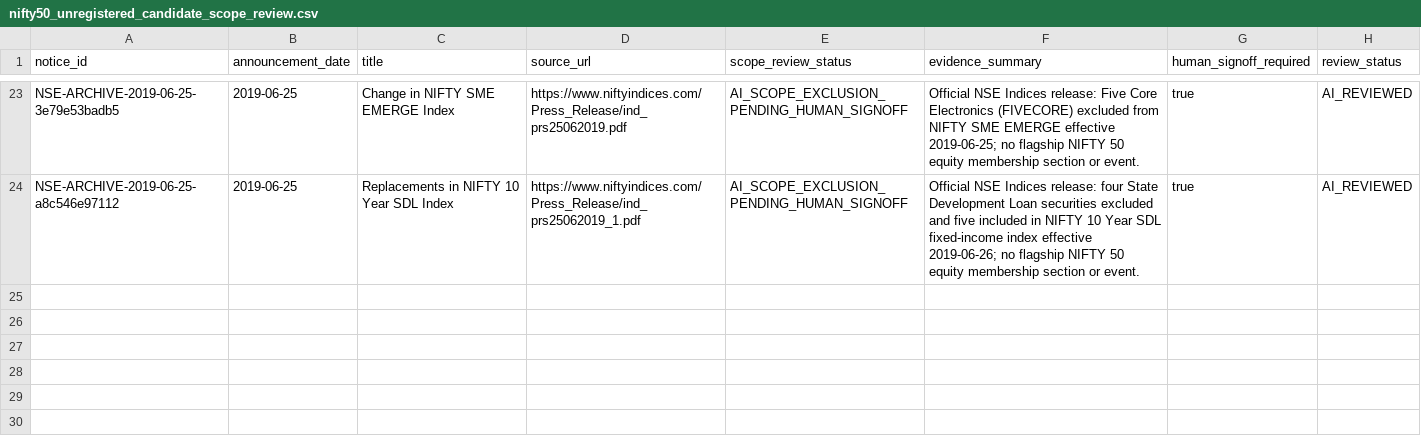
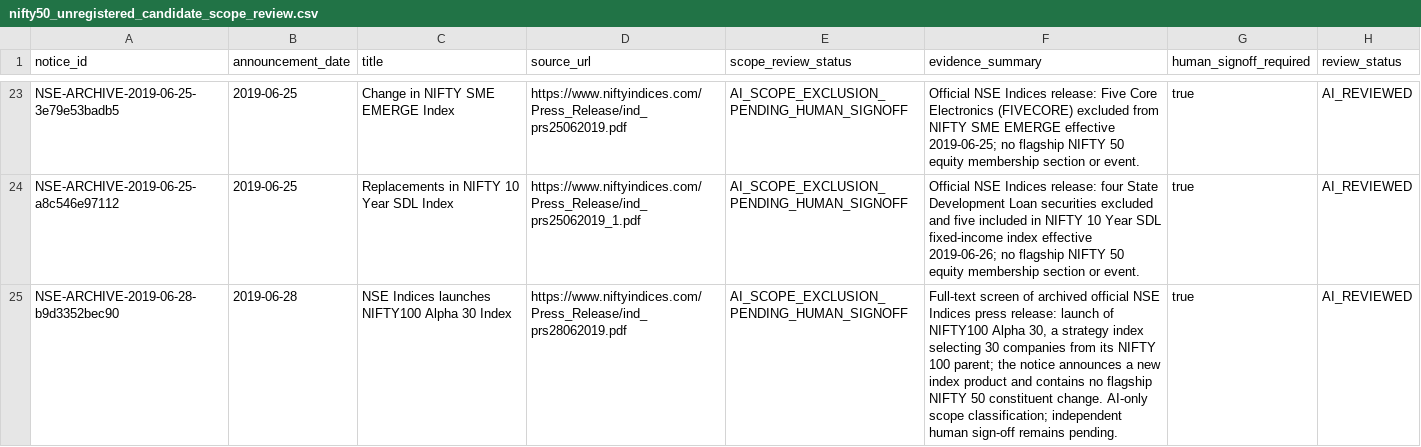
Before and after one commit to vishwasgarg5/Trader, a CSV file: data/reference/nifty50_unregistered_candidate_scope_review.csv, drawn as a sheet; only a part is shown, gaps mark what is left out; the diff names each change by its address in the sheet, - before the commit and + after, or states it on an @@ line.

```diff
--- a/data/reference/nifty50_unregistered_candidate_scope_review.csv
+++ b/data/reference/nifty50_unregistered_candidate_scope_review.csv
+row 25: NSE-ARCHIVE-2019-06-28-b9d3352bec90 | 2019-06-28 | NSE Indices launches NIFTY100 Alpha 30 Index | https://www.niftyindices.com/Press_Release/ind_prs28062019.pdf | AI_SCOPE_EXCLUSION_PENDING_HUMAN_SIGNOFF | Full-text screen of archived official NSE Indices press release: launch of NIFTY100 Alpha 30, a strategy index selecting 30 companies from its NIFTY 100 parent; the notice announces a new index product and contains no flagship NIFTY 50 constituent change. AI-only scope classification; independent human sign-off remains pending. | true | AI_REVIEWED
```
Also changed, not shown: data/reference/nifty50_annual_notice_inventory.csv, data/reference/nifty50_notice_review_queue.csv, 2 other files.
